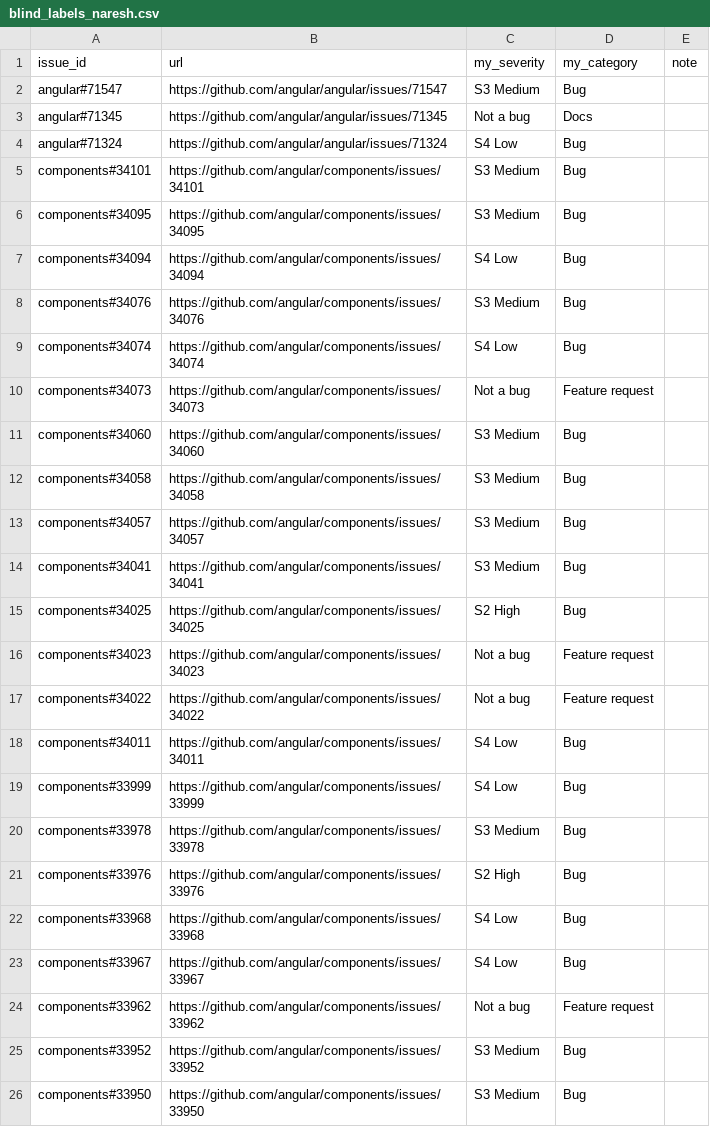
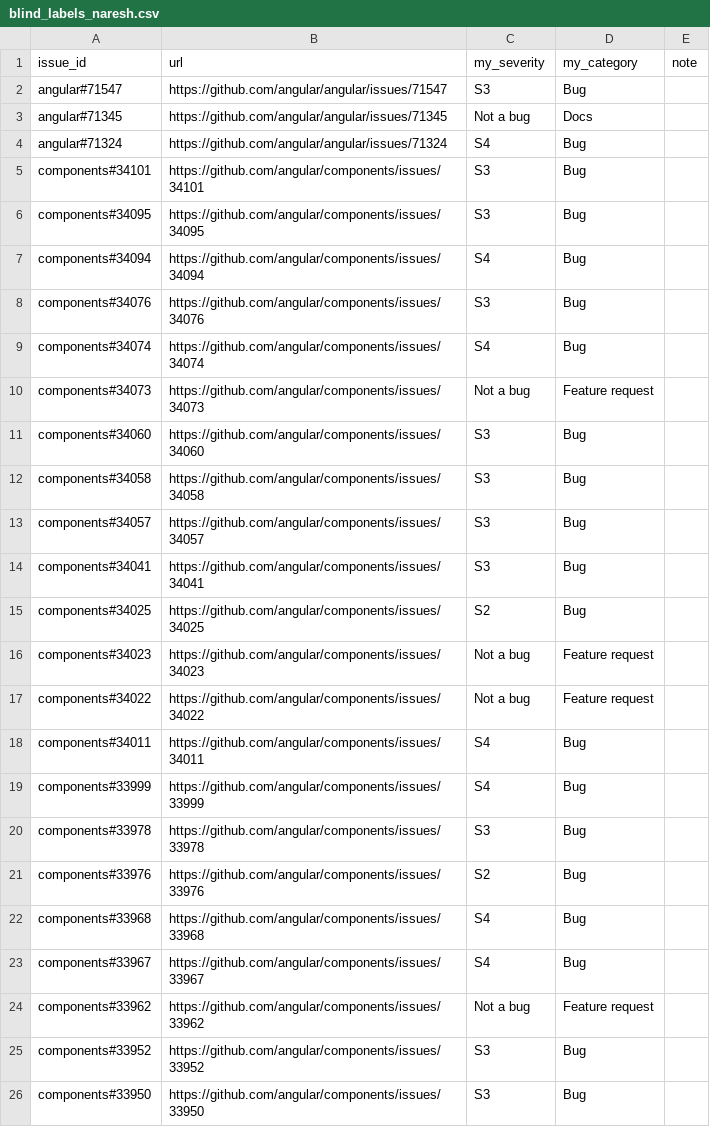
Before and after one commit to gonashc/Evidence-linked-engineering-signal-triage-agent, a CSV file: data/answer_key/blind_labels_naresh.csv, drawn as a sheet.

```diff
--- a/data/answer_key/blind_labels_naresh.csv
+++ b/data/answer_key/blind_labels_naresh.csv
@@ -1,26 +1,26 @@
 issue_id,url,my_severity,my_category,note
-angular#71547,https://github.com/angular/angular/issues/71547,S3 Medium,Bug,
+angular#71547,https://github.com/angular/angular/issues/71547,S3,Bug,
 angular#71345,https://github.com/angular/angular/issues/71345,Not a bug,Docs,
-angular#71324,https://github.com/angular/angular/issues/71324,S4 Low,Bug,
-components#34101,https://github.com/angular/components/issues/34101,S3 Medium,Bug,
-components#34095,https://github.com/angular/components/issues/34095,S3 Medium,Bug,
-components#34094,https://github.com/angular/components/issues/34094,S4 Low,Bug,
-components#34076,https://github.com/angular/components/issues/34076,S3 Medium,Bug,
-components#34074,https://github.com/angular/components/issues/34074,S4 Low,Bug,
+angular#71324,https://github.com/angular/angular/issues/71324,S4,Bug,
+components#34101,https://github.com/angular/components/issues/34101,S3,Bug,
+components#34095,https://github.com/angular/components/issues/34095,S3,Bug,
+components#34094,https://github.com/angular/components/issues/34094,S4,Bug,
+components#34076,https://github.com/angular/components/issues/34076,S3,Bug,
+components#34074,https://github.com/angular/components/issues/34074,S4,Bug,
 components#34073,https://github.com/angular/components/issues/34073,Not a bug,Feature request,
-components#34060,https://github.com/angular/components/issues/34060,S3 Medium,Bug,
-components#34058,https://github.com/angular/components/issues/34058,S3 Medium,Bug,
-components#34057,https://github.com/angular/components/issues/34057,S3 Medium,Bug,
-components#34041,https://github.com/angular/components/issues/34041,S3 Medium,Bug,
-components#34025,https://github.com/angular/components/issues/34025,S2 High,Bug,
+components#34060,https://github.com/angular/components/issues/34060,S3,Bug,
+components#34058,https://github.com/angular/components/issues/34058,S3,Bug,
+components#34057,https://github.com/angular/components/issues/34057,S3,Bug,
+components#34041,https://github.com/angular/components/issues/34041,S3,Bug,
+components#34025,https://github.com/angular/components/issues/34025,S2,Bug,
 components#34023,https://github.com/angular/components/issues/34023,Not a bug,Feature request,
 components#34022,https://github.com/angular/components/issues/34022,Not a bug,Feature request,
-components#34011,https://github.com/angular/components/issues/34011,S4 Low,Bug,
-components#33999,https://github.com/angular/components/issues/33999,S4 Low,Bug,
-components#33978,https://github.com/angular/components/issues/33978,S3 Medium,Bug,
-components#33976,https://github.com/angular/components/issues/33976,S2 High,Bug,
-components#33968,https://github.com/angular/components/issues/33968,S4 Low,Bug,
-components#33967,https://github.com/angular/components/issues/33967,S4 Low,Bug,
+components#34011,https://github.com/angular/components/issues/34011,S4,Bug,
+components#33999,https://github.com/angular/components/issues/33999,S4,Bug,
+components#33978,https://github.com/angular/components/issues/33978,S3,Bug,
+components#33976,https://github.com/angular/components/issues/33976,S2,Bug,
+components#33968,https://github.com/angular/components/issues/33968,S4,Bug,
+components#33967,https://github.com/angular/components/issues/33967,S4,Bug,
 components#33962,https://github.com/angular/components/issues/33962,Not a bug,Feature request,
-components#33952,https://github.com/angular/components/issues/33952,S3 Medium,Bug,
-components#33950,https://github.com/angular/components/issues/33950,S3 Medium,Bug,
+components#33952,https://github.com/angular/components/issues/33952,S3,Bug,
+components#33950,https://github.com/angular/components/issues/33950,S3,Bug,
```
